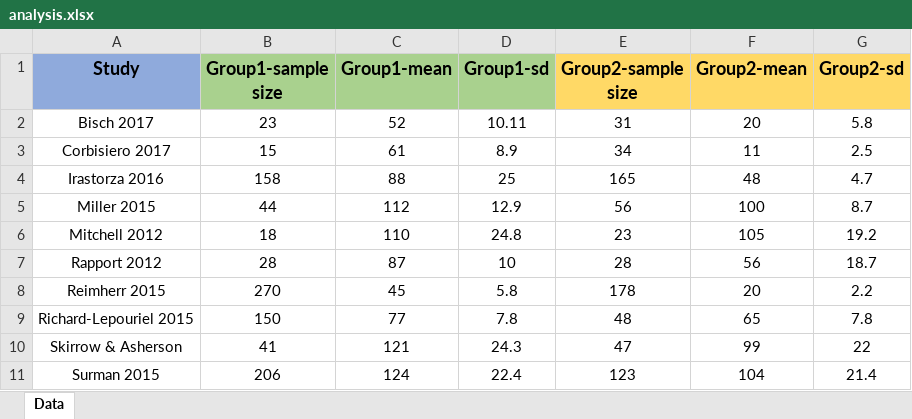
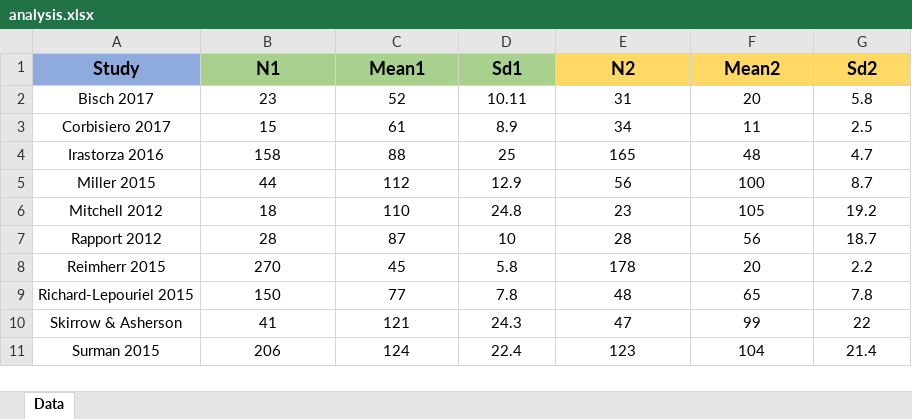
Before and after one commit to mirzafarangi/meta-analysis-Python, an Excel workbook: static/analysis.xlsx, sheet Data, drawn as a sheet; values as stored, in another font and other column widths than the file's, no borders; the diff names each change by its address in the sheet, - before the commit and + after, or states it on an @@ line.

```diff
--- a/static/analysis.xlsx (sheet Data)
+++ b/static/analysis.xlsx (sheet Data)
-B1: Group1-sample size
+B1: N1
-C1: Group1-mean
+C1: Mean1
-D1: Group1-sd
+D1: Sd1
-E1: Group2-sample size
+E1: N2
-F1: Group2-mean
+F1: Mean2
-G1: Group2-sd
+G1: Sd2
```
Also changed, not shown: 3 other files.
